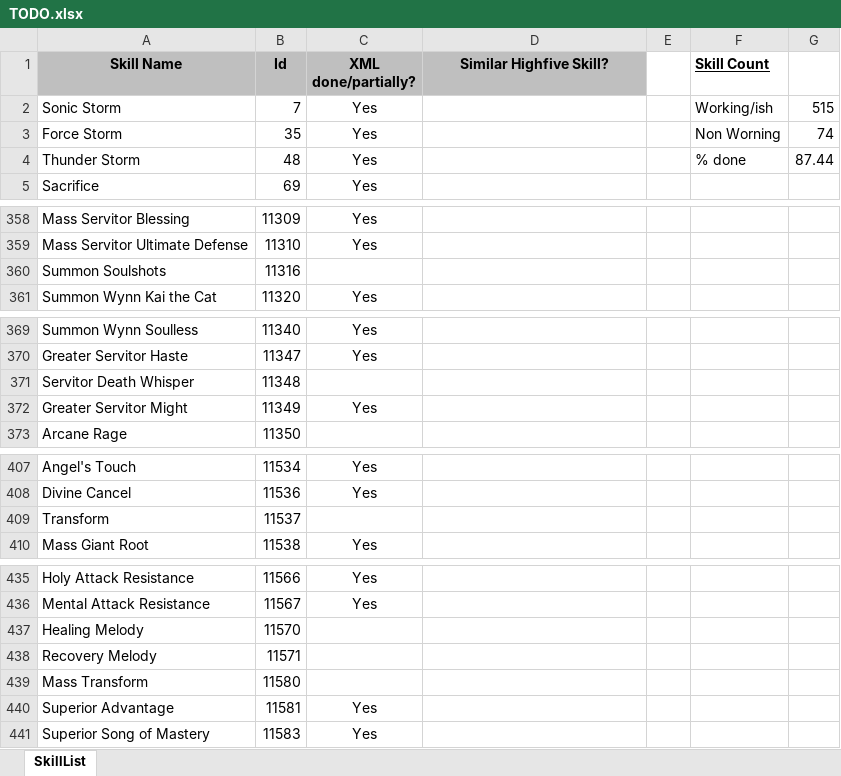
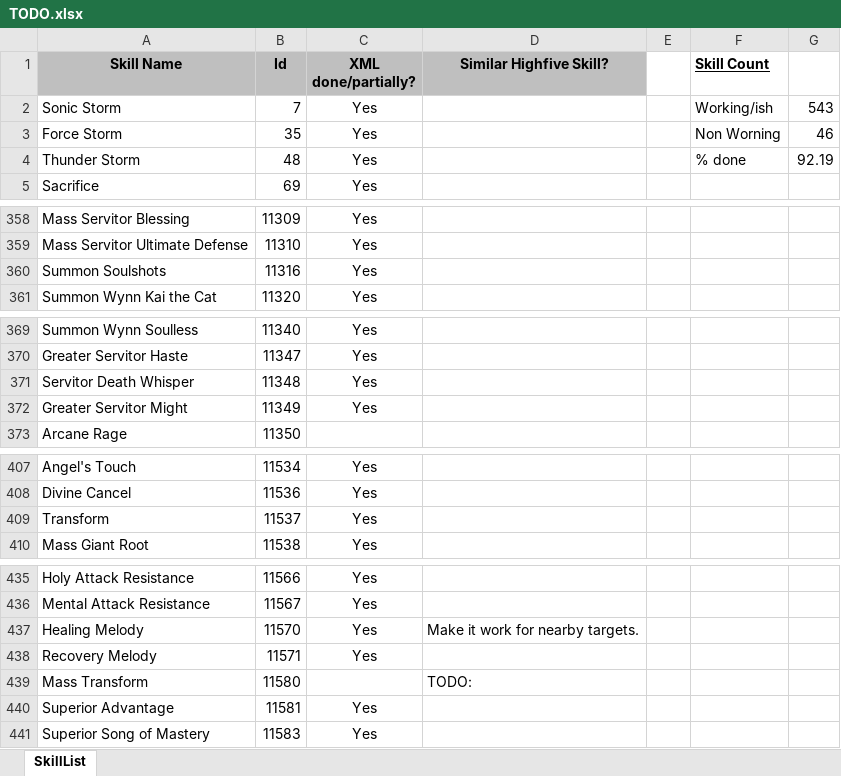
Before and after one commit to w001122/L2J_Mobius, an Excel workbook: trunk/dist/game/data/stats/skills/TODO.xlsx, sheet SkillList, drawn as a sheet; only a part is shown, gaps mark what is left out; values as stored, in another font and other column widths than the file's, no borders; the diff covers the shown part only; the diff names each change by its address in the sheet, - before the commit and + after, or states it on an @@ line.

Commit message:
More skills rework.

```diff
--- a/trunk/dist/game/data/stats/skills/TODO.xlsx (sheet SkillList)
+++ b/trunk/dist/game/data/stats/skills/TODO.xlsx (sheet SkillList)
-G2: 515
+G2: 543
-G3: 74
+G3: 46
-G4: 87.44
+G4: 92.19
-C360 (XML done/partially?): (empty)
+C360 (XML done/partially?): Yes
-C371 (XML done/partially?): (empty)
+C371 (XML done/partially?): Yes
-C409 (XML done/partially?): (empty)
+C409 (XML done/partially?): Yes
-C437:C438 (XML done/partially?): (empty)
+C437:C438 (XML done/partially?): Yes
-D437 (Similar Highfive Skill?): (empty)
+D437 (Similar Highfive Skill?): Make it work for nearby targets.
-D439 (Similar Highfive Skill?): (empty)
+D439 (Similar Highfive Skill?): TODO:
```
Also changed, not shown: 32 edited cells elsewhere in this sheet, 10 other files.
